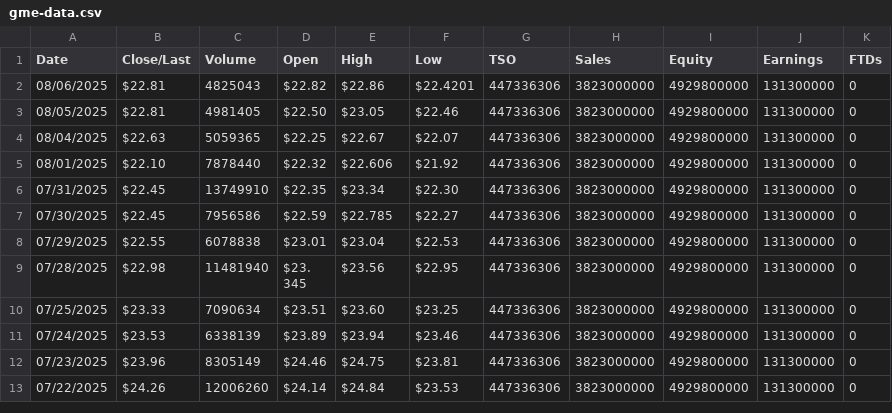
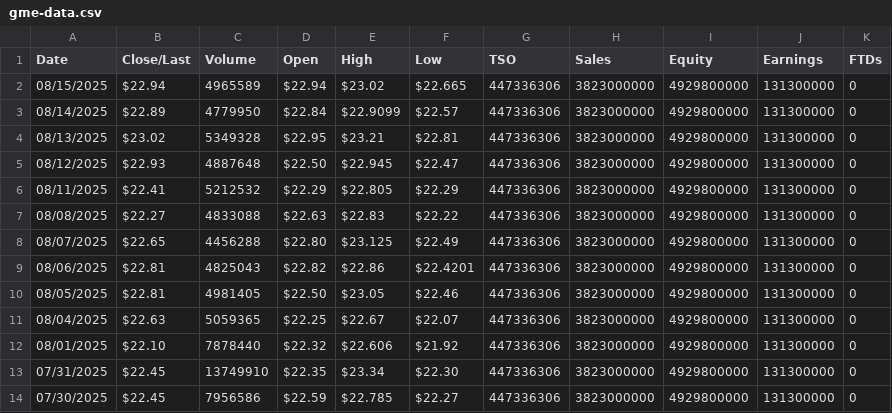
Before and after one commit to gmewikiorg/gme-wiki, a CSV file: public/assets/data/gme-data.csv, drawn as a sheet; only a part is shown; the shorter side is filled out with more unchanged rows; the diff names each change by its address in the sheet, - before the commit and + after, or states it on an @@ line.

Commit message:
start page adjustment, gme data update

```diff
--- a/public/assets/data/gme-data.csv
+++ b/public/assets/data/gme-data.csv
+row 2: 08/15/2025 | $22.94 | 4965589 | $22.94 | $23.02 | $22.665 | 447336306 | 3823000000 | 4929800000 | 131300000 | 0
+row 3: 08/14/2025 | $22.89 | 4779950 | $22.84 | $22.9099 | $22.57 | 447336306 | 3823000000 | 4929800000 | 131300000 | 0
+row 4: 08/13/2025 | $23.02 | 5349328 | $22.95 | $23.21 | $22.81 | 447336306 | 3823000000 | 4929800000 | 131300000 | 0
+row 5: 08/12/2025 | $22.93 | 4887648 | $22.50 | $22.945 | $22.47 | 447336306 | 3823000000 | 4929800000 | 131300000 | 0
+row 6: 08/11/2025 | $22.41 | 5212532 | $22.29 | $22.805 | $22.29 | 447336306 | 3823000000 | 4929800000 | 131300000 | 0
+row 7: 08/08/2025 | $22.27 | 4833088 | $22.63 | $22.83 | $22.22 | 447336306 | 3823000000 | 4929800000 | 131300000 | 0
+row 8: 08/07/2025 | $22.65 | 4456288 | $22.80 | $23.125 | $22.49 | 447336306 | 3823000000 | 4929800000 | 131300000 | 0
```
Also changed, not shown: 2 other files.
